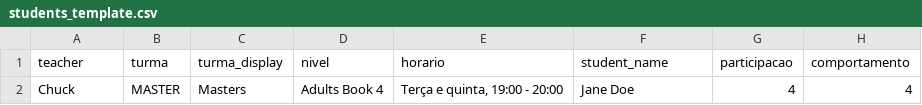
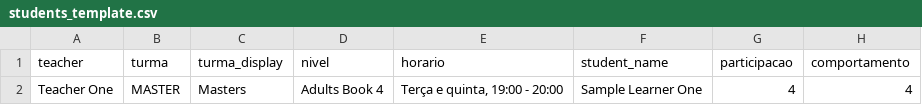
Before and after one commit to charlesdesouza88/MW-report-copiler, a CSV file: data/templates/students_template.csv, drawn as a sheet; only a part is shown; the diff names each change by its address in the sheet, - before the commit and + after, or states it on an @@ line.

```diff
--- a/data/templates/students_template.csv
+++ b/data/templates/students_template.csv
-A2 (teacher): Chuck
+A2 (teacher): Teacher One
-F2 (student_name): Jane Doe
+F2 (student_name): Sample Learner One
```
Also changed, not shown: data/templates/atendimentos_template.csv, 19 other files.
